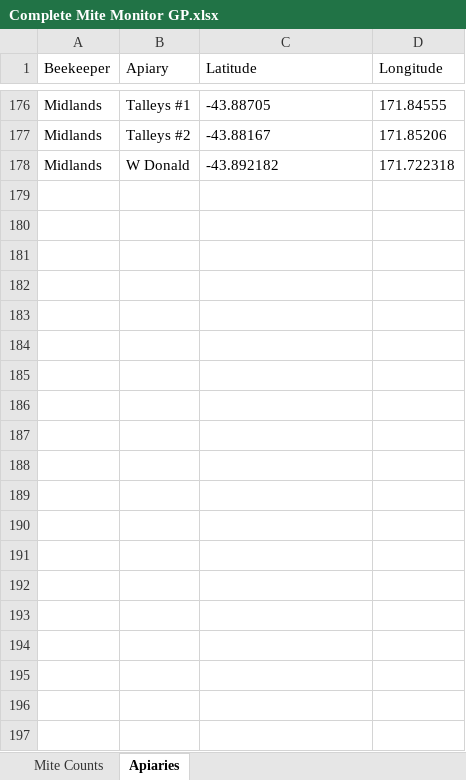
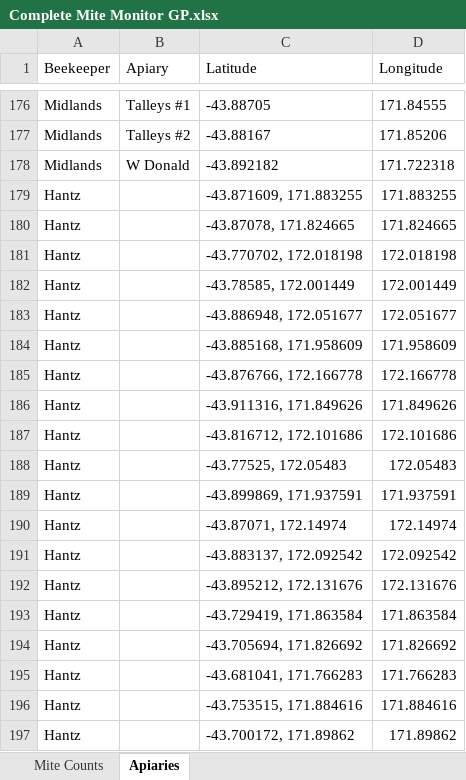
Before and after one commit to MaddiPost/Mite_Monitor, an Excel workbook: data_in/Complete Mite Monitor GP.xlsx, sheet Apiaries, drawn as a sheet; only a part is shown, gaps mark what is left out; values as stored, in another font and other column widths than the file's, no borders; the diff covers the shown part only; the diff names each change by its address in the sheet, - before the commit and + after, or states it on an @@ line.

Commit message:
added Hantz Honey data and reworked some bit and pieces from base R solution to dplyr solution

```diff
--- a/data_in/Complete Mite Monitor GP.xlsx (sheet Apiaries)
+++ b/data_in/Complete Mite Monitor GP.xlsx (sheet Apiaries)
+row 179: Hantz |  | -43.871609, 171.883255 | 171.883255
+row 180: Hantz |  | -43.87078, 171.824665 | 171.824665
+row 181: Hantz |  | -43.770702, 172.018198 | 172.018198
+row 182: Hantz |  | -43.78585, 172.001449 | 172.001449
+row 183: Hantz |  | -43.886948, 172.051677 | 172.051677
+row 184: Hantz |  | -43.885168, 171.958609 | 171.958609
+row 185: Hantz |  | -43.876766, 172.166778 | 172.166778
+row 186: Hantz |  | -43.911316, 171.849626 | 171.849626
+row 187: Hantz |  | -43.816712, 172.101686 | 172.101686
+row 188: Hantz |  | -43.77525, 172.05483 | 172.05483
+row 189: Hantz |  | -43.899869, 171.937591 | 171.937591
+row 190: Hantz |  | -43.87071, 172.14974 | 172.14974
+row 191: Hantz |  | -43.883137, 172.092542 | 172.092542
+row 192: Hantz |  | -43.895212, 172.131676 | 172.131676
+row 193: Hantz |  | -43.729419, 171.863584 | 171.863584
+row 194: Hantz |  | -43.705694, 171.826692 | 171.826692
+row 195: Hantz |  | -43.681041, 171.766283 | 171.766283
+row 196: Hantz |  | -43.753515, 171.884616 | 171.884616
+row 197: Hantz |  | -43.700172, 171.89862 | 171.89862
```
Also changed, not shown: 43 added rows elsewhere in this sheet, 4 other files.
